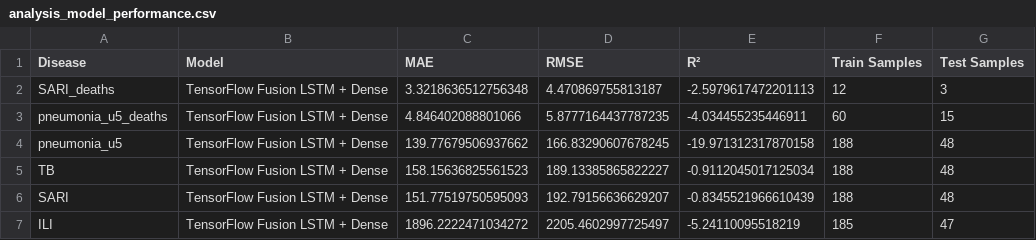
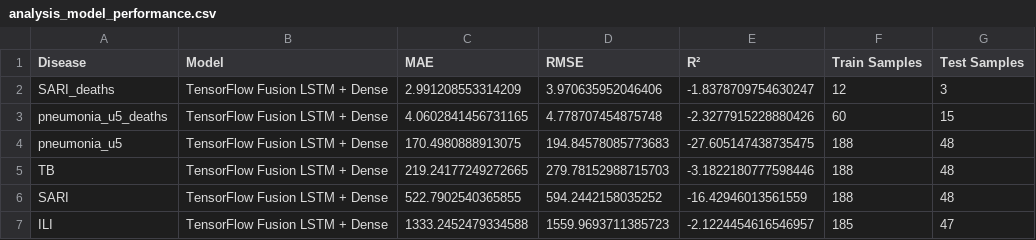
Before and after one commit to Mudarshiru/TimeSeriesAnalysisTutorial, a CSV file: results/analysis_model_performance.csv, drawn as a sheet.

```diff
--- a/results/analysis_model_performance.csv
+++ b/results/analysis_model_performance.csv
@@ -1,7 +1,7 @@
 Disease,Model,MAE,RMSE,R²,Train Samples,Test Samples
-SARI_deaths,TensorFlow Fusion LSTM + Dense,3.3218636512756348,4.470869755813187,-2.5979617472201113,12,3
-pneumonia_u5_deaths,TensorFlow Fusion LSTM + Dense,4.846402088801066,5.8777164437787235,-4.034455235446911,60,15
-pneumonia_u5,TensorFlow Fusion LSTM + Dense,139.77679506937662,166.83290607678245,-19.971312317870158,188,48
-TB,TensorFlow Fusion LSTM + Dense,158.15636825561523,189.13385865822227,-0.9112045017125034,188,48
-SARI,TensorFlow Fusion LSTM + Dense,151.77519750595093,192.79156636629207,-0.8345521966610439,188,48
-ILI,TensorFlow Fusion LSTM + Dense,1896.2222471034272,2205.4602997725497,-5.24110095518219,185,47
+SARI_deaths,TensorFlow Fusion LSTM + Dense,2.991208553314209,3.970635952046406,-1.8378709754630247,12,3
+pneumonia_u5_deaths,TensorFlow Fusion LSTM + Dense,4.0602841456731165,4.778707454875748,-2.3277915228880426,60,15
+pneumonia_u5,TensorFlow Fusion LSTM + Dense,170.4980888913075,194.84578085773683,-27.605147438735475,188,48
+TB,TensorFlow Fusion LSTM + Dense,219.24177249272665,279.78152988715703,-3.1822180777598446,188,48
+SARI,TensorFlow Fusion LSTM + Dense,522.7902540365855,594.2442158035252,-16.42946013561559,188,48
+ILI,TensorFlow Fusion LSTM + Dense,1333.2452479334588,1559.9693711385723,-2.1224454616546957,185,47
```
Also changed, not shown: results/analysis_year_model_performance.csv, 2 other files.
